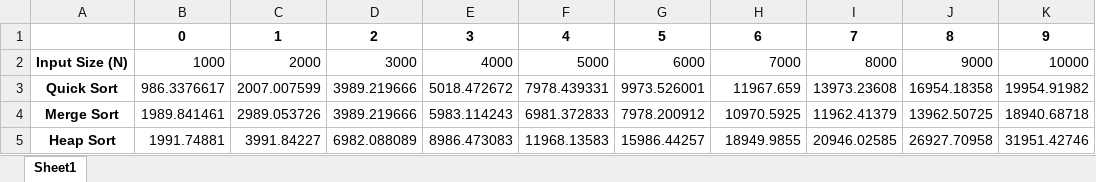
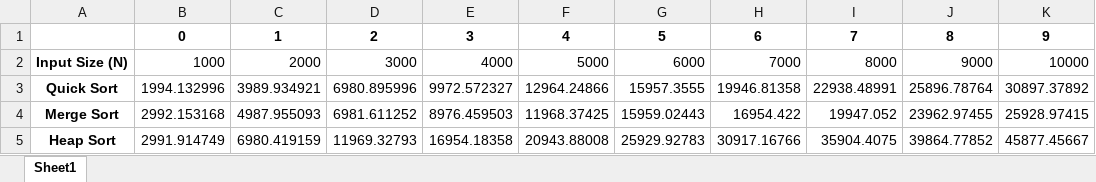
Before and after one commit to OssamaTammam/CCE227-Data-Structure-II, an Excel workbook: running_times.xlsx, sheet Sheet1, drawn as a sheet; only a part is shown; values as stored, in another font and other column widths than the file's, no borders; the diff covers the shown part only; the diff names each change by its address in the sheet, - before the commit and + after, or states it on an @@ line.

```diff
--- a/running_times.xlsx (sheet Sheet1)
+++ b/running_times.xlsx (sheet Sheet1)
-B3: 986.3376617
+B3: 1994.132996
-C3: 2007.007599
+C3: 3989.934921
-D3: 3989.219666
+D3: 6980.895996
-E3: 5018.472672
+E3: 9972.572327
-F3: 7978.439331
+F3: 12964.24866
-G3: 9973.526001
+G3: 15957.3555
-H3: 11967.659
+H3: 19946.81358
-I3: 13973.23608
+I3: 22938.48991
-J3: 16954.18358
+J3: 25896.78764
-K3: 19954.91982
+K3: 30897.37892
-B4: 1989.841461
+B4: 2992.153168
-C4: 2989.053726
+C4: 4987.955093
-D4: 3989.219666
+D4: 6981.611252
-E4: 5983.114243
+E4: 8976.459503
-F4: 6981.372833
+F4: 11968.37425
-G4: 7978.200912
+G4: 15959.02443
-H4: 10970.5925
+H4: 16954.422
-I4: 11962.41379
+I4: 19947.052
-J4: 13962.50725
+J4: 23962.97455
-K4: 18940.68718
+K4: 25928.97415
-B5: 1991.74881
+B5: 2991.914749
-C5: 3991.84227
+C5: 6980.419159
-D5: 6982.088089
+D5: 11969.32793
-E5: 8986.473083
+E5: 16954.18358
-F5: 11968.13583
+F5: 20943.88008
-G5: 15986.44257
+G5: 25929.92783
-H5: 18949.9855
+H5: 30917.16766
-I5: 20946.02585
+I5: 35904.4075
-J5: 26927.70958
+J5: 39864.77852
-K5: 31951.42746
+K5: 45877.45667
```
Also changed, not shown: 20 edited cells elsewhere in this sheet, 5 other files.
